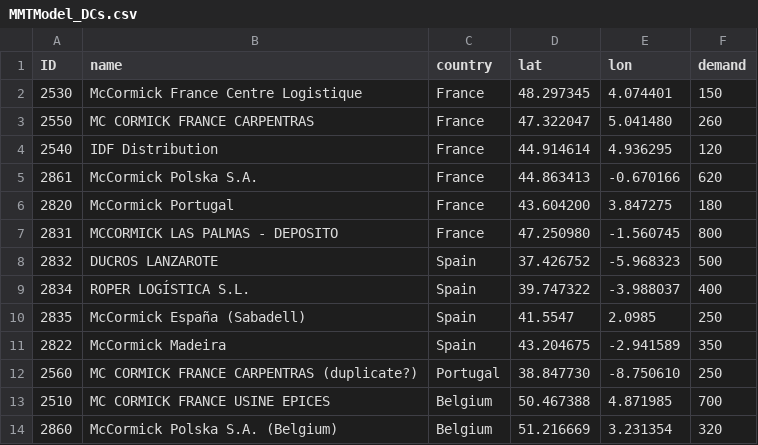
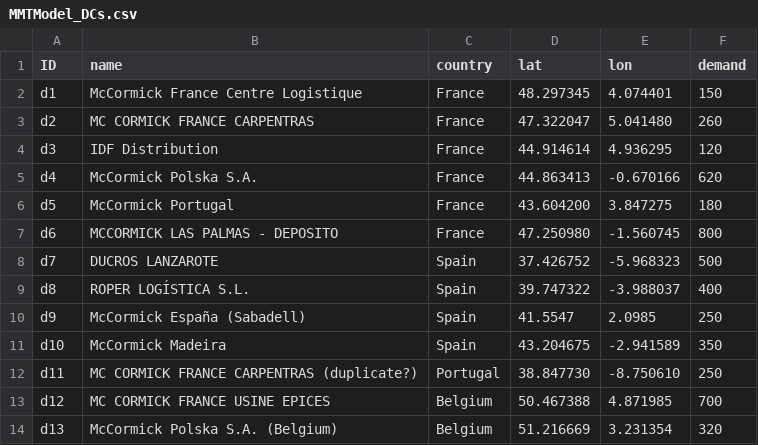
Before and after one commit to zachdray/VRP_543, a CSV file: MMTModel_DCs.csv, drawn as a sheet.

Commit message:
Update MMTModel_DCs.csv

```diff
--- a/MMTModel_DCs.csv
+++ b/MMTModel_DCs.csv
@@ -1,14 +1,14 @@
 ID;name;country;lat;lon;demand
-2530;McCormick France Centre Logistique;France;48.297345;4.074401;150
-2550;MC CORMICK FRANCE CARPENTRAS;France;47.322047;5.041480;260
-2540;IDF Distribution;France;44.914614;4.936295;120
-2861;McCormick Polska S.A.;France;44.863413;-0.670166;620
-2820;McCormick Portugal;France;43.604200;3.847275;180
-2831;MCCORMICK LAS PALMAS - DEPOSITO;France;47.250980;-1.560745;800
-2832;DUCROS LANZAROTE;Spain;37.426752;-5.968323;500
-2834;ROPER LOGÍSTICA S.L.;Spain;39.747322;-3.988037;400
-2835;McCormick España (Sabadell);Spain;41.5547;2.0985;250
-2822;McCormick Madeira;Spain;43.204675;-2.941589;350
-2560;MC CORMICK FRANCE CARPENTRAS (duplicate?);Portugal;38.847730;-8.750610;250
-2510;MC CORMICK FRANCE USINE EPICES;Belgium;50.467388;4.871985;700
-2860;McCormick Polska S.A. (Belgium);Belgium;51.216669;3.231354;320
+d1;McCormick France Centre Logistique;France;48.297345;4.074401;150
+d2;MC CORMICK FRANCE CARPENTRAS;France;47.322047;5.041480;260
+d3;IDF Distribution;France;44.914614;4.936295;120
+d4;McCormick Polska S.A.;France;44.863413;-0.670166;620
+d5;McCormick Portugal;France;43.604200;3.847275;180
+d6;MCCORMICK LAS PALMAS - DEPOSITO;France;47.250980;-1.560745;800
+d7;DUCROS LANZAROTE;Spain;37.426752;-5.968323;500
+d8;ROPER LOGÍSTICA S.L.;Spain;39.747322;-3.988037;400
+d9;McCormick España (Sabadell);Spain;41.5547;2.0985;250
+d10;McCormick Madeira;Spain;43.204675;-2.941589;350
+d11;MC CORMICK FRANCE CARPENTRAS (duplicate?);Portugal;38.847730;-8.750610;250
+d12;MC CORMICK FRANCE USINE EPICES;Belgium;50.467388;4.871985;700
+d13;McCormick Polska S.A. (Belgium);Belgium;51.216669;3.231354;320
```
